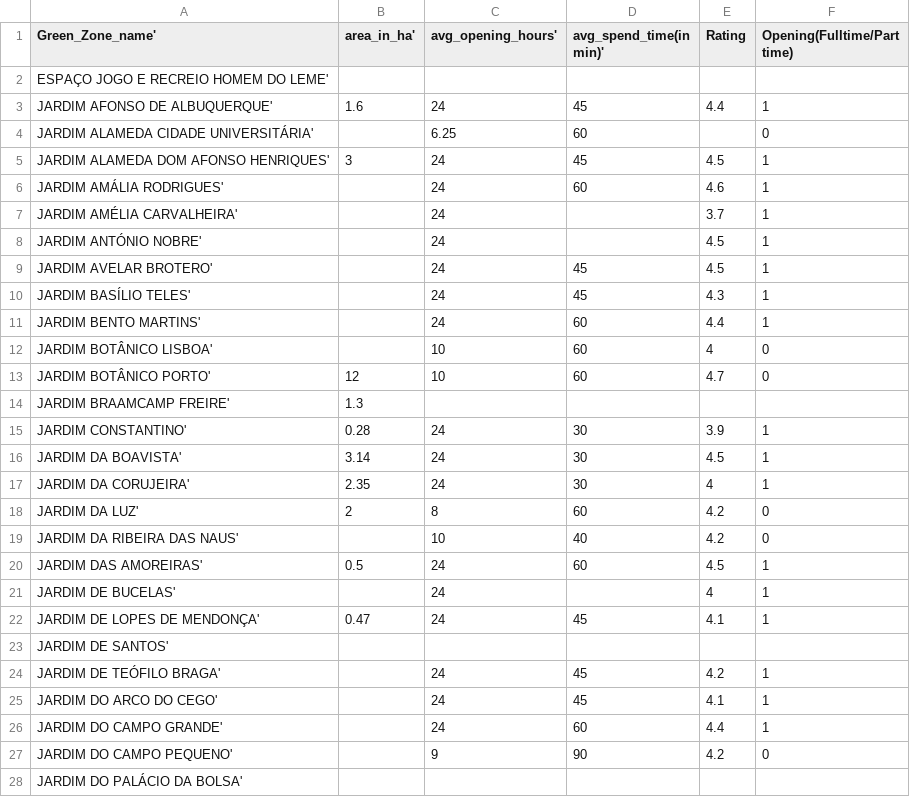
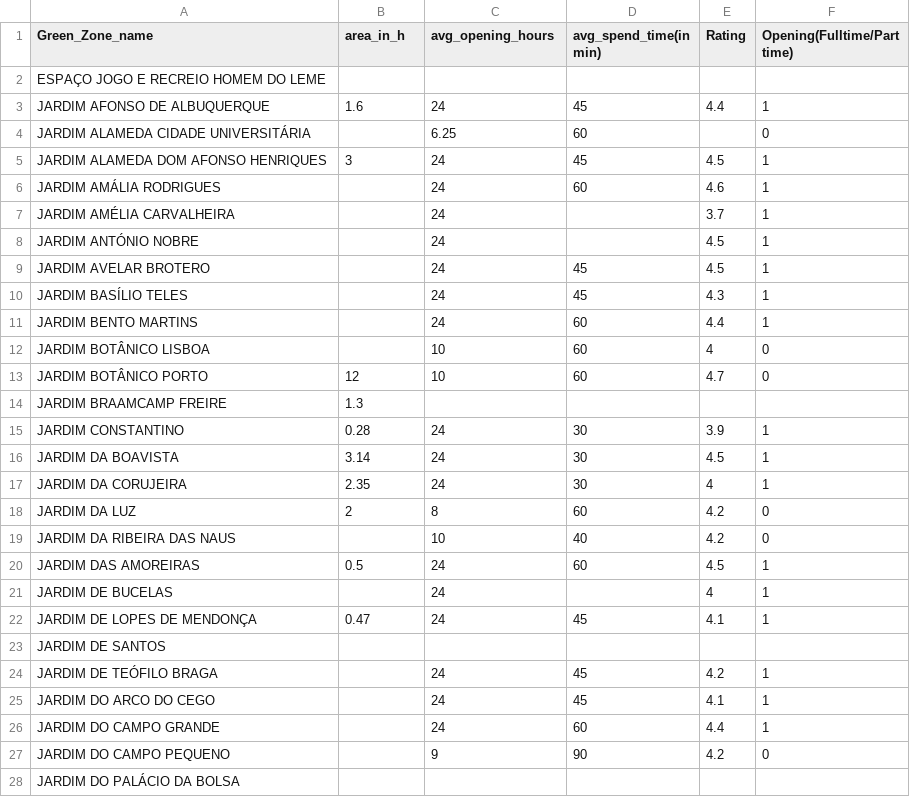
Before and after one commit to McNickSisto/world_data_league, a CSV file: stage_4/data/_TimingsData - open.csv, drawn as a sheet; only a part is shown; the diff covers the shown part only.

Commit message:
Update _TimingsData - open.csv

```diff
--- a/stage_4/data/_TimingsData - open.csv
+++ b/stage_4/data/_TimingsData - open.csv
@@ -1,28 +1,28 @@
-Green_Zone_name',area_in_ha',avg_opening_hours',avg_spend_time(in min)',Rating,Opening(Fulltime/Part time)
-ESPAÇO JOGO E RECREIO HOMEM DO LEME',,,,,
-JARDIM AFONSO DE ALBUQUERQUE',1.6,24,45,4.4,1
-JARDIM ALAMEDA CIDADE UNIVERSITÁRIA',,6.25,60,,0
-JARDIM ALAMEDA DOM AFONSO HENRIQUES',3,24,45,4.5,1
-JARDIM AMÁLIA RODRIGUES',,24,60,4.6,1
-JARDIM AMÉLIA CARVALHEIRA',,24,,3.7,1
-JARDIM ANTÓNIO NOBRE',,24,,4.5,1
-JARDIM AVELAR BROTERO',,24,45,4.5,1
-JARDIM BASÍLIO TELES',,24,45,4.3,1
-JARDIM BENTO MARTINS',,24,60,4.4,1
-JARDIM BOTÂNICO LISBOA',,10,60,4,0
-JARDIM BOTÂNICO PORTO',12,10,60,4.7,0
-JARDIM BRAAMCAMP FREIRE',1.3,,,,
-JARDIM CONSTANTINO',0.28,24,30,3.9,1
-JARDIM DA BOAVISTA',3.14,24,30,4.5,1
-JARDIM DA CORUJEIRA',2.35,24,30,4,1
-JARDIM DA LUZ',2,8,60,4.2,0
-JARDIM DA RIBEIRA DAS NAUS', ,10,40,4.2,0
-JARDIM DAS AMOREIRAS',0.5,24,60,4.5,1
-JARDIM DE BUCELAS',,24,,4,1
-JARDIM DE LOPES DE MENDONÇA',0.47,24,45,4.1,1
-JARDIM DE SANTOS',,,,,
-JARDIM DE TEÓFILO BRAGA',,24,45,4.2,1
-JARDIM DO ARCO DO CEGO',,24,45,4.1,1
-JARDIM DO CAMPO GRANDE',,24,60,4.4,1
-JARDIM DO CAMPO PEQUENO',,9,90,4.2,0
-JARDIM DO PALÁCIO DA BOLSA',,,,,
+Green_Zone_name,area_in_h,avg_opening_hours,avg_spend_time(in min),Rating,Opening(Fulltime/Part time)
+ESPAÇO JOGO E RECREIO HOMEM DO LEME,,,,,
+JARDIM AFONSO DE ALBUQUERQUE,1.6,24,45,4.4,1
+JARDIM ALAMEDA CIDADE UNIVERSITÁRIA,,6.25,60,,0
+JARDIM ALAMEDA DOM AFONSO HENRIQUES,3,24,45,4.5,1
+JARDIM AMÁLIA RODRIGUES,,24,60,4.6,1
+JARDIM AMÉLIA CARVALHEIRA,,24,,3.7,1
+JARDIM ANTÓNIO NOBRE,,24,,4.5,1
+JARDIM AVELAR BROTERO,,24,45,4.5,1
+JARDIM BASÍLIO TELES,,24,45,4.3,1
+JARDIM BENTO MARTINS,,24,60,4.4,1
+JARDIM BOTÂNICO LISBOA,,10,60,4,0
+JARDIM BOTÂNICO PORTO,12,10,60,4.7,0
+JARDIM BRAAMCAMP FREIRE,1.3,,,,
+JARDIM CONSTANTINO,0.28,24,30,3.9,1
+JARDIM DA BOAVISTA,3.14,24,30,4.5,1
+JARDIM DA CORUJEIRA,2.35,24,30,4,1
+JARDIM DA LUZ,2,8,60,4.2,0
+JARDIM DA RIBEIRA DAS NAUS, ,10,40,4.2,0
+JARDIM DAS AMOREIRAS,0.5,24,60,4.5,1
+JARDIM DE BUCELAS,,24,,4,1
+JARDIM DE LOPES DE MENDONÇA,0.47,24,45,4.1,1
+JARDIM DE SANTOS,,,,,
+JARDIM DE TEÓFILO BRAGA,,24,45,4.2,1
+JARDIM DO ARCO DO CEGO,,24,45,4.1,1
+JARDIM DO CAMPO GRANDE,,24,60,4.4,1
+JARDIM DO CAMPO PEQUENO,,9,90,4.2,0
+JARDIM DO PALÁCIO DA BOLSA,,,,,
```
Also changed, not shown: 36 edited cells elsewhere in this file.
